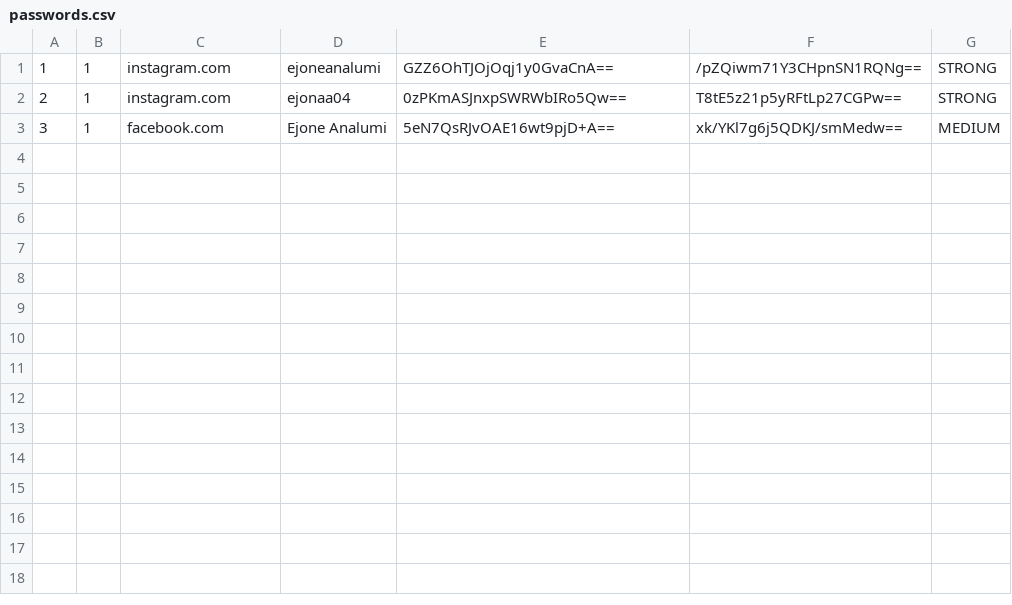
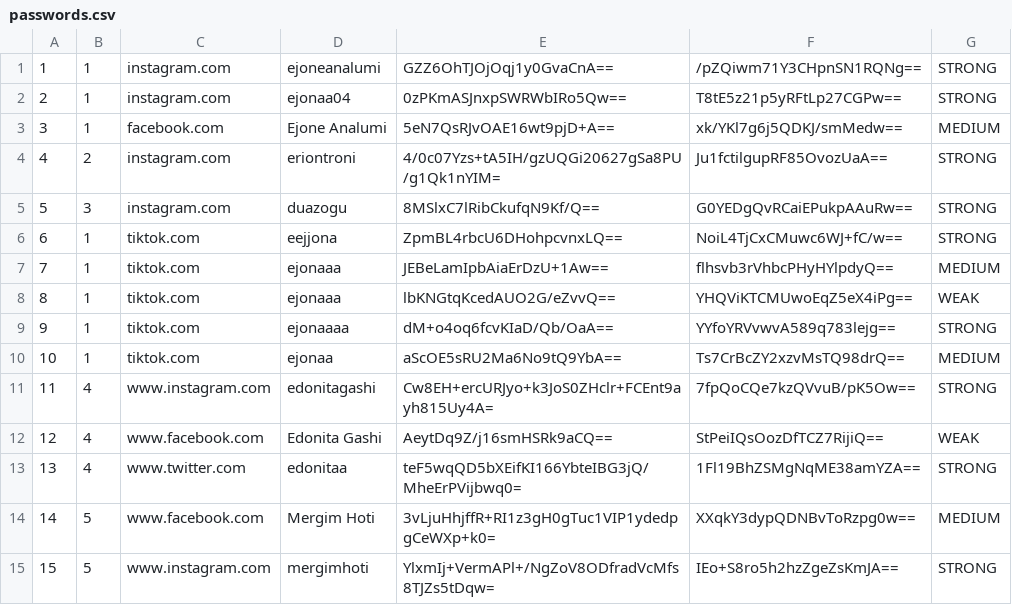
Before and after one commit to EjoneAnalumi/AES_Password_Vault, a CSV file: passwords.csv, drawn as a sheet; the diff names each change by its address in the sheet, - before the commit and + after, or states it on an @@ line.

Commit message:
shtimi i PasswordStrengthChecker

```diff
--- a/passwords.csv
+++ b/passwords.csv
+row 4: 4 | 2 | instagram.com | eriontroni | 4/0c07Yzs+tA5IH/gzUQGi20627gSa8PU/g1Qk1nYIM= | Ju1fctilgupRF85OvozUaA== | STRONG
+row 5: 5 | 3 | instagram.com | duazogu | 8MSlxC7lRibCkufqN9Kf/Q== | G0YEDgQvRCaiEPukpAAuRw== | STRONG
+row 6: 6 | 1 | tiktok.com | eejjona | ZpmBL4rbcU6DHohpcvnxLQ== | NoiL4TjCxCMuwc6WJ+fC/w== | STRONG
+row 7: 7 | 1 | tiktok.com | ejonaaa | JEBeLamIpbAiaErDzU+1Aw== | flhsvb3rVhbcPHyHYlpdyQ== | MEDIUM
+row 8: 8 | 1 | tiktok.com | ejonaaa | lbKNGtqKcedAUO2G/eZvvQ== | YHQViKTCMUwoEqZ5eX4iPg== | WEAK
+row 9: 9 | 1 | tiktok.com | ejonaaaa | dM+o4oq6fcvKIaD/Qb/OaA== | YYfoYRVvwvA589q783lejg== | STRONG
+row 10: 10 | 1 | tiktok.com | ejonaa | aScOE5sRU2Ma6No9tQ9YbA== | Ts7CrBcZY2xzvMsTQ98drQ== | MEDIUM
+row 11: 11 | 4 | www.instagram.com | edonitagashi | Cw8EH+ercURJyo+k3JoS0ZHclr+FCEnt9ayh815Uy4A= | 7fpQoCQe7kzQVvuB/pK5Ow== | STRONG
+row 12: 12 | 4 | www.facebook.com | Edonita Gashi | AeytDq9Z/j16smHSRk9aCQ== | StPeiIQsOozDfTCZ7RijiQ== | WEAK
+row 13: 13 | 4 | www.twitter.com | edonitaa | teF5wqQD5bXEifKI166YbteIBG3jQ/MheErPVijbwq0= | 1Fl19BhZSMgNqME38amYZA== | STRONG
+row 14: 14 | 5 | www.facebook.com | Mergim Hoti | 3vLjuHhjffR+RI1z3gH0gTuc1VIP1ydedpgCeWXp+k0= | XXqkY3dypQDNBvToRzpg0w== | MEDIUM
+row 15: 15 | 5 | www.instagram.com | mergimhoti | YlxmIj+VermAPl+/NgZoV8ODfradVcMfs8TJZs5tDqw= | IEo+S8ro5h2hzZgeZsKmJA== | STRONG
```
Also changed, not shown: 3 other files.
